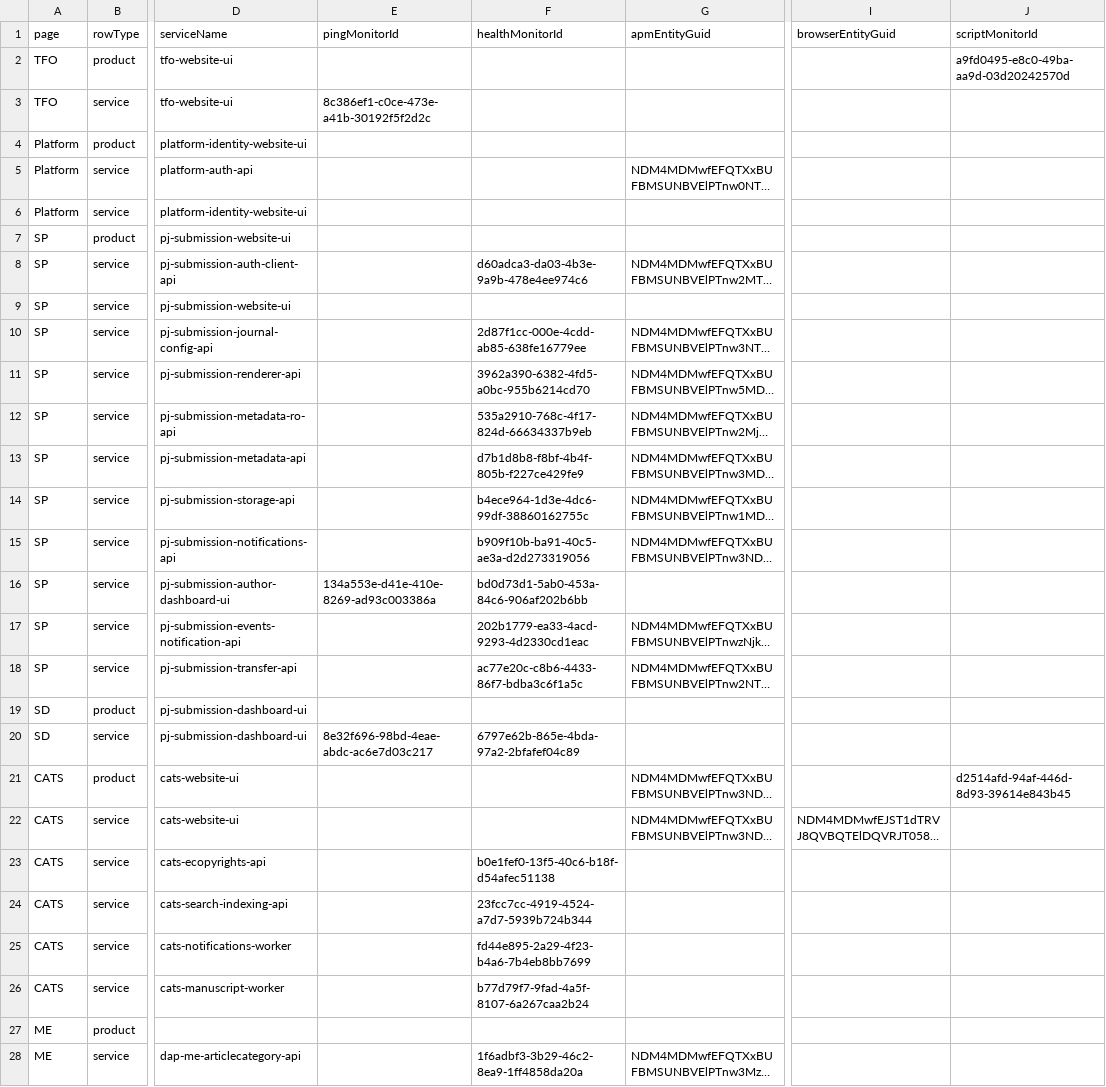
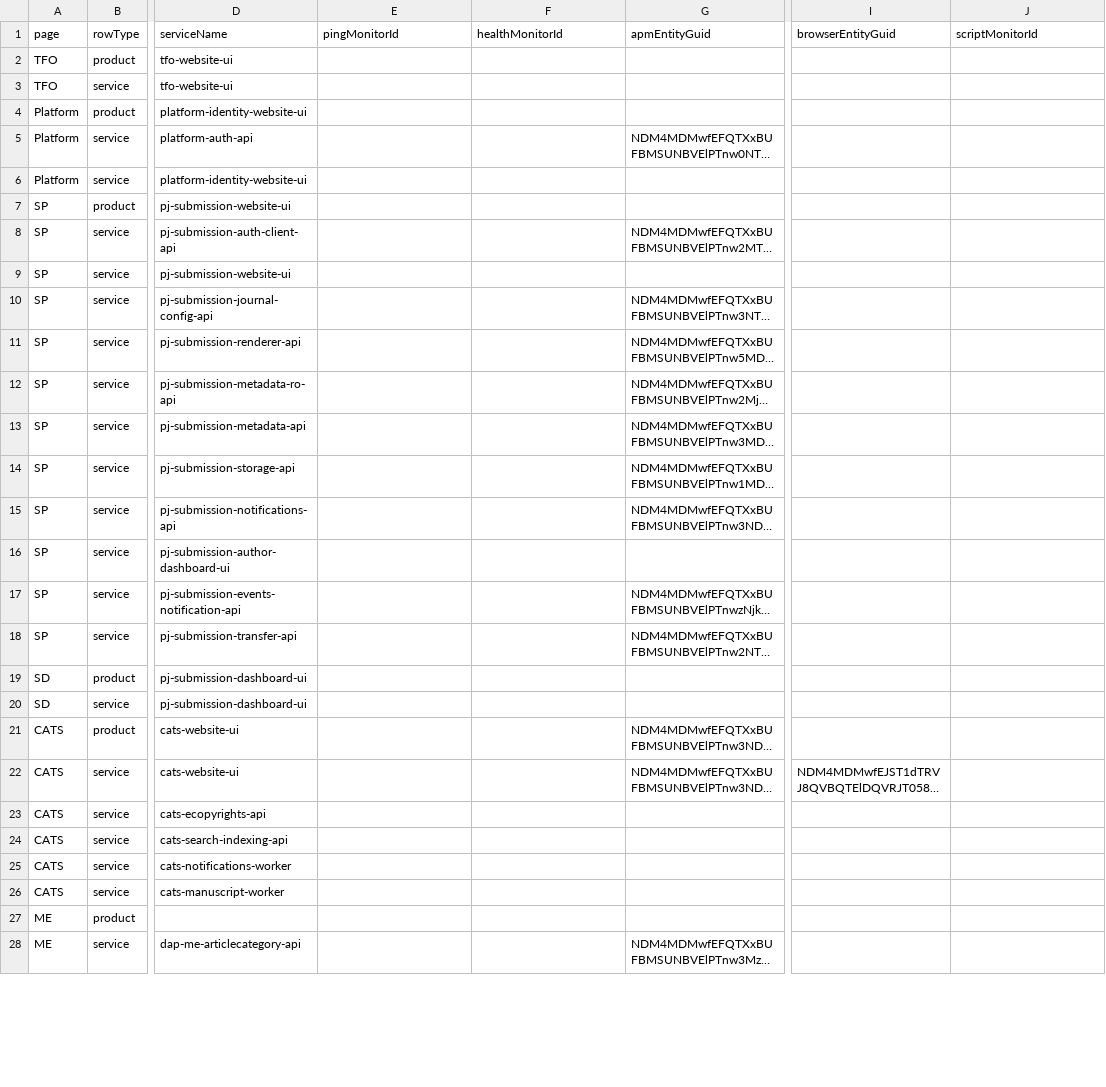
Before and after one commit to thejaswitricon/python-ex, a CSV file: dashboards/dynamic/e2e-publishing-journey/data.csv, drawn as a sheet; only a part is shown, gaps mark what is left out; long unchanged cells end in …; the diff covers the shown part only; the diff names each change by its address in the sheet, - before the commit and + after, or states it on an @@ line.

Commit message:
fix(dashboards): update dynamic dashboard datasets

```diff
--- a/dashboards/dynamic/e2e-publishing-journey/data.csv
+++ b/dashboards/dynamic/e2e-publishing-journey/data.csv
-J2 (scriptMonitorId): a9fd0495-e8c0-49ba-aa9d-03d20242570d
+J2 (scriptMonitorId): (empty)
-E3 (pingMonitorId): 8c386ef1-c0ce-473e-a41b-30192f5f2d2c
+E3 (pingMonitorId): (empty)
-F8 (healthMonitorId): d60adca3-da03-4b3e-9a9b-478e4ee974c6
+F8 (healthMonitorId): (empty)
-F10 (healthMonitorId): 2d87f1cc-000e-4cdd-ab85-638fe16779ee
+F10 (healthMonitorId): (empty)
-F11 (healthMonitorId): 3962a390-6382-4fd5-a0bc-955b6214cd70
+F11 (healthMonitorId): (empty)
-F12 (healthMonitorId): 535a2910-768c-4f17-824d-66634337b9eb
+F12 (healthMonitorId): (empty)
-F13 (healthMonitorId): d7b1d8b8-f8bf-4b4f-805b-f227ce429fe9
+F13 (healthMonitorId): (empty)
-F14 (healthMonitorId): b4ece964-1d3e-4dc6-99df-38860162755c
+F14 (healthMonitorId): (empty)
-F15 (healthMonitorId): b909f10b-ba91-40c5-ae3a-d2d273319056
+F15 (healthMonitorId): (empty)
-E16 (pingMonitorId): 134a553e-d41e-410e-8269-ad93c003386a
+E16 (pingMonitorId): (empty)
-F16 (healthMonitorId): bd0d73d1-5ab0-453a-84c6-906af202b6bb
+F16 (healthMonitorId): (empty)
-F17 (healthMonitorId): 202b1779-ea33-4acd-9293-4d2330cd1eac
+F17 (healthMonitorId): (empty)
-F18 (healthMonitorId): ac77e20c-c8b6-4433-86f7-bdba3c6f1a5c
+F18 (healthMonitorId): (empty)
-E20 (pingMonitorId): 8e32f696-98bd-4eae-abdc-ac6e7d03c217
+E20 (pingMonitorId): (empty)
-F20 (healthMonitorId): 6797e62b-865e-4bda-97a2-2bfafef04c89
+F20 (healthMonitorId): (empty)
-J21 (scriptMonitorId): d2514afd-94af-446d-8d93-39614e843b45
+J21 (scriptMonitorId): (empty)
-F23 (healthMonitorId): b0e1fef0-13f5-40c6-b18f-d54afec51138
+F23 (healthMonitorId): (empty)
-F24 (healthMonitorId): 23fcc7cc-4919-4524-a7d7-5939b724b344
+F24 (healthMonitorId): (empty)
-F25 (healthMonitorId): fd44e895-2a29-4f23-b4a6-7b4eb8bb7699
+F25 (healthMonitorId): (empty)
-F26 (healthMonitorId): b77d79f7-9fad-4a5f-8107-6a267caa2b24
+F26 (healthMonitorId): (empty)
-F28 (healthMonitorId): 1f6adbf3-3b29-46c2-8ea9-1ff4858da20a
+F28 (healthMonitorId): (empty)
```
Also changed, not shown: 19 edited cells elsewhere in this file.
